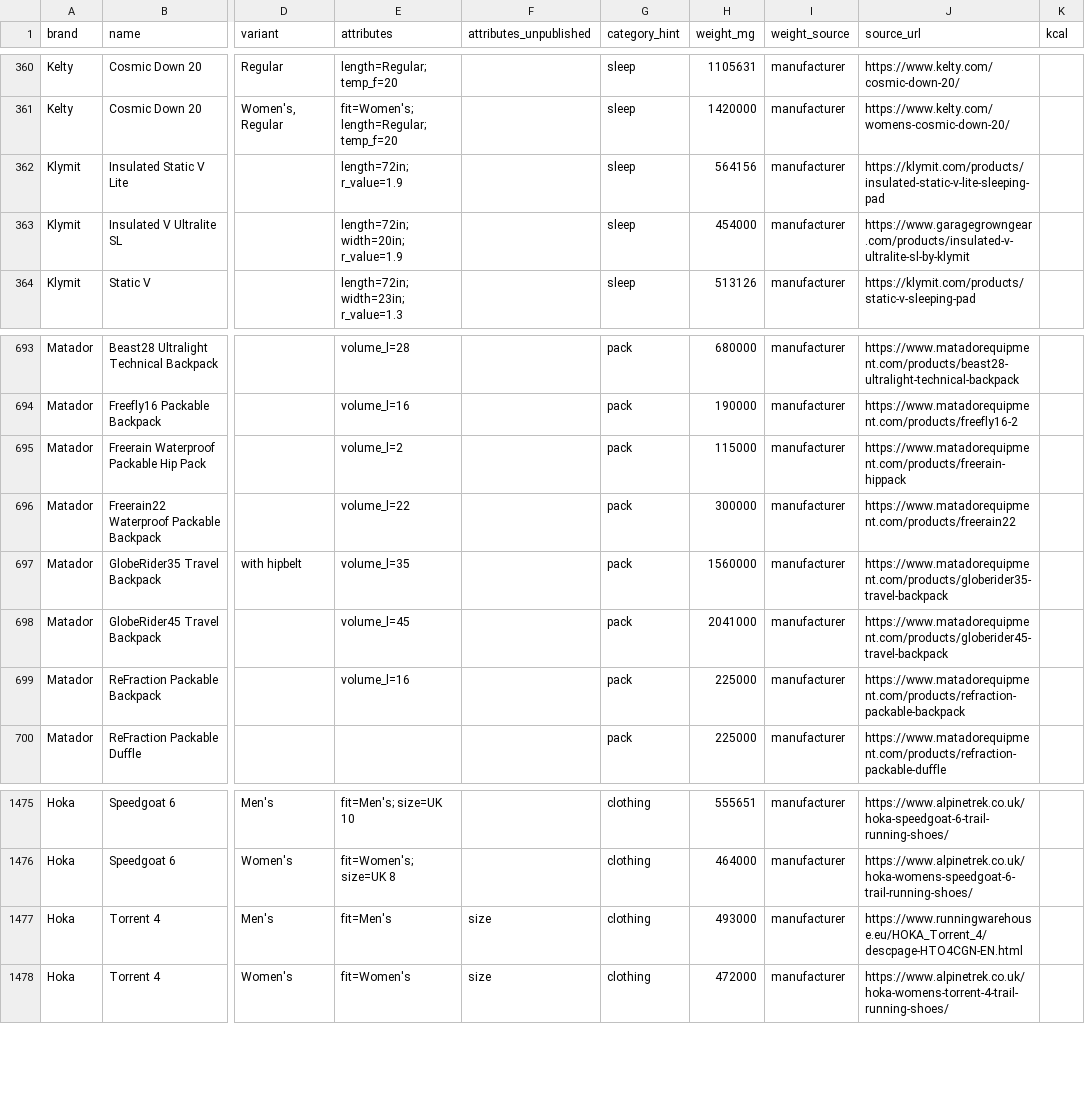
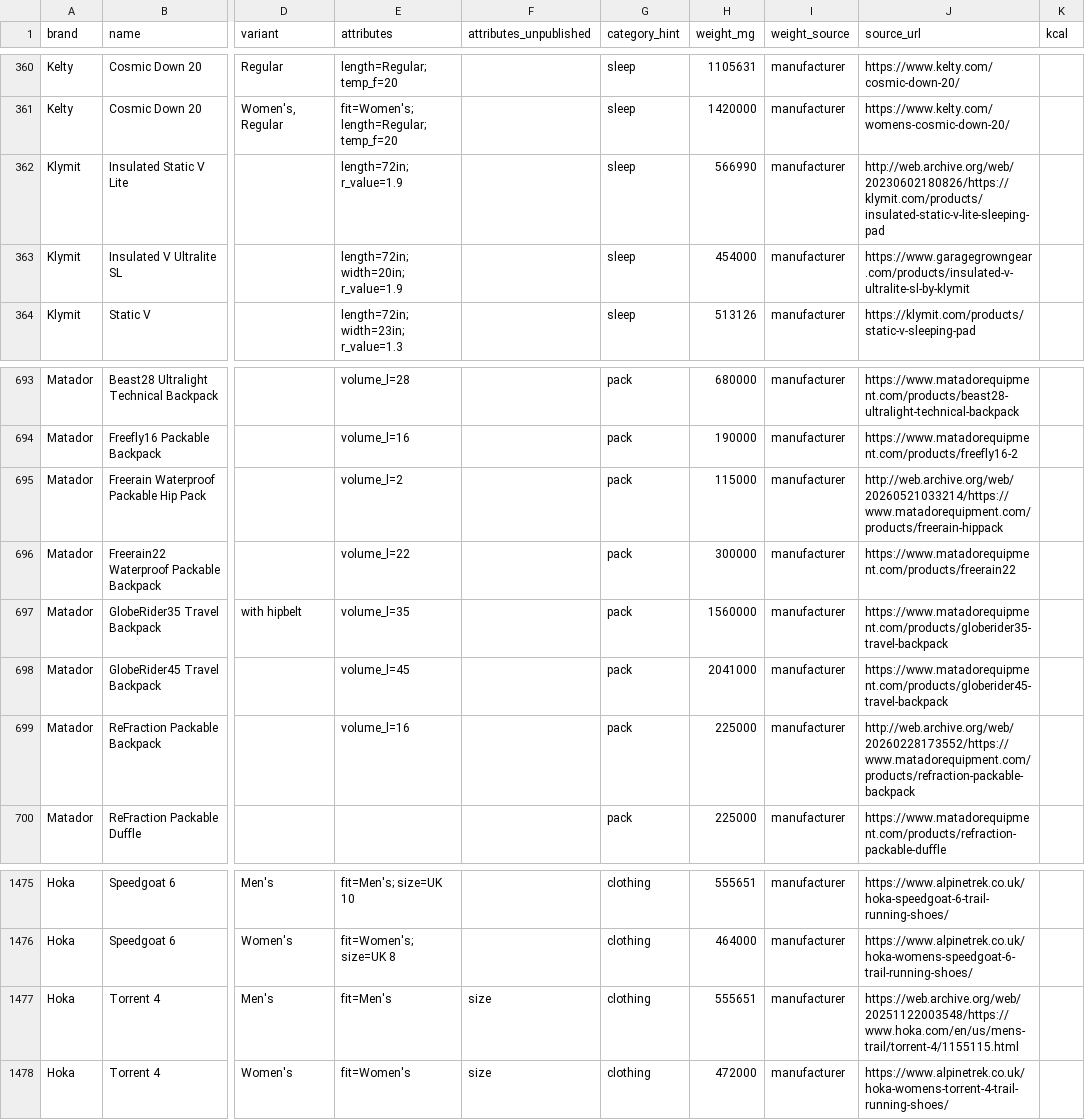
Before and after one commit to ryankiley/mahonia, a CSV file: seed/catalog.csv, drawn as a sheet; only a part is shown, gaps mark what is left out; the diff names each change by its address in the sheet, - before the commit and + after, or states it on an @@ line.

Commit message:
chore: re-cite four catalog rows whose pages moved
Two Matador rows cite the maker's archived page, which states the same weight and volume, since the live links now redirect. Klymit's Insulated Static V Lite takes the maker's printed 20 oz, and HOKA's men's Torrent 4 takes HOKA's own 9.80 oz per shoe over a retailer page that can no longer be read.

```diff
--- a/seed/catalog.csv
+++ b/seed/catalog.csv
-H362 (weight_mg): 564156
+H362 (weight_mg): 566990
-J362 (source_url): https://klymit.com/products/insulated-static-v-lite-sleeping-pad
+J362 (source_url): http://web.archive.org/web/20230602180826/https://klymit.com/products/insulated-static-v-lite-sleeping-pad
-J695 (source_url): https://www.matadorequipment.com/products/freerain-hippack
+J695 (source_url): http://web.archive.org/web/20260521033214/https://www.matadorequipment.com/products/freerain-hippack
-J699 (source_url): https://www.matadorequipment.com/products/refraction-packable-backpack
+J699 (source_url): http://web.archive.org/web/20260228173552/https://www.matadorequipment.com/products/refraction-packable-backpack
-H1477 (weight_mg): 493000
+H1477 (weight_mg): 555651
-J1477 (source_url): https://www.runningwarehouse.eu/HOKA_Torrent_4/descpage-HTO4CGN-EN.html
+J1477 (source_url): https://web.archive.org/web/20251122003548/https://www.hoka.com/en/us/mens-trail/torrent-4/1155115.html
```
Also changed, not shown: 3 other files.
